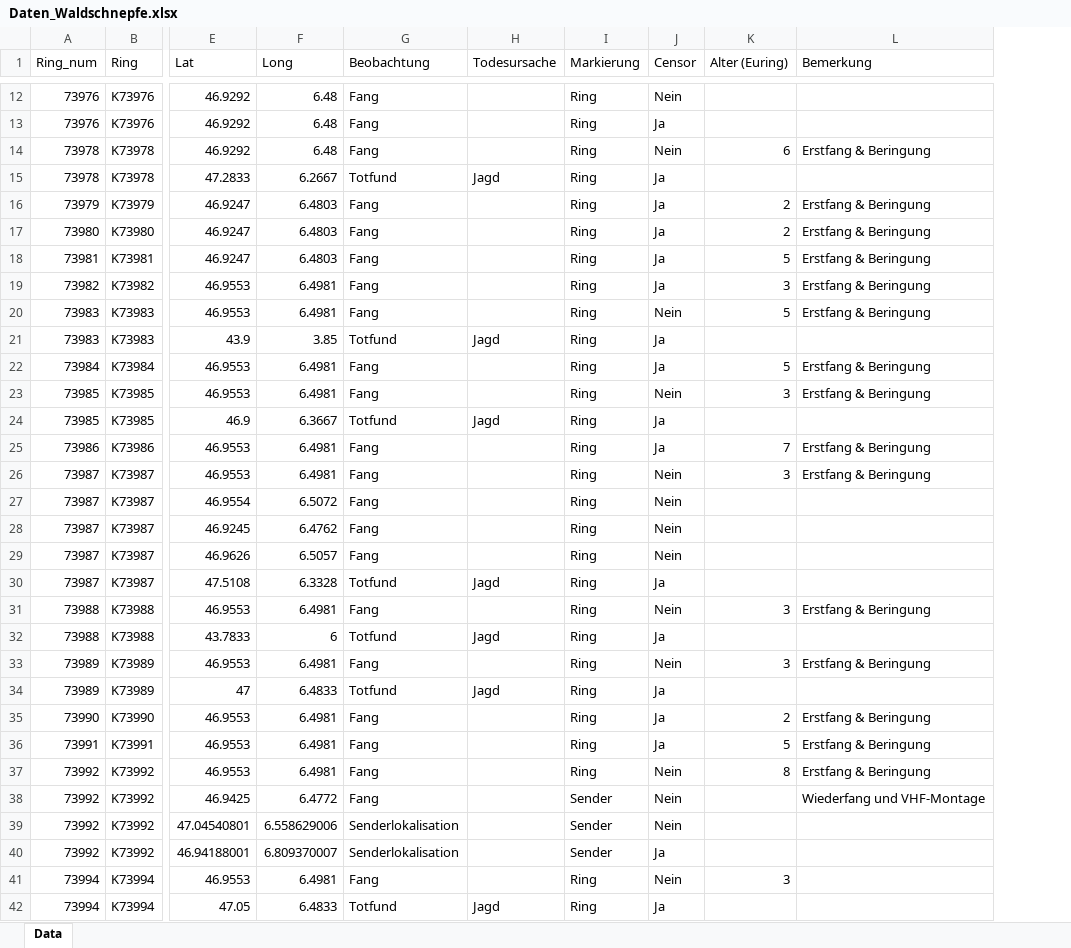
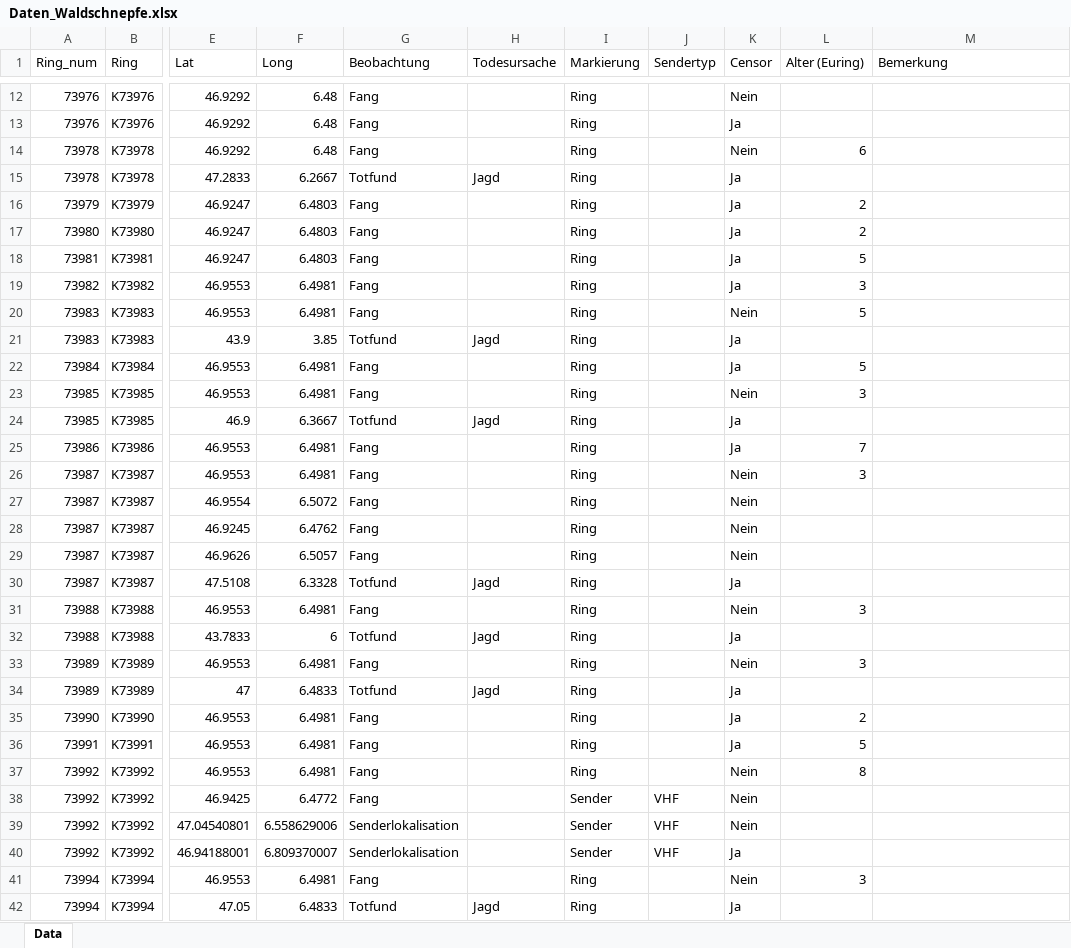
Before and after one commit to Vogelwarte/woodcock, an Excel workbook: data/Daten_Waldschnepfe.xlsx, sheet Data, drawn as a sheet; only a part is shown, gaps mark what is left out; values as stored, in another font and other column widths than the file's, no cell formats; addresses are those after the commit; the diff covers the shown part only; the diff names each change by its address in the sheet, - before the commit and + after, or states it on an @@ line.

Commit message:
repeated analysis without ARGOS transmitters
excluded data from ARGOS and repeated analysis without those data

```diff
--- a/data/Daten_Waldschnepfe.xlsx (sheet Data)
+++ b/data/Daten_Waldschnepfe.xlsx (sheet Data)
+column J (Sendertyp), rows 38-40: all VHF
-M14 (Bemerkung): Erstfang & Beringung
+M14 (Bemerkung): (empty)
-M16:M20 (Bemerkung): Erstfang & Beringung
+M16:M20 (Bemerkung): (empty)
-M22:M23 (Bemerkung): Erstfang & Beringung
+M22:M23 (Bemerkung): (empty)
-M25:M26 (Bemerkung): Erstfang & Beringung
+M25:M26 (Bemerkung): (empty)
-M31 (Bemerkung): Erstfang & Beringung
+M31 (Bemerkung): (empty)
-M33 (Bemerkung): Erstfang & Beringung
+M33 (Bemerkung): (empty)
-M35:M37 (Bemerkung): Erstfang & Beringung
+M35:M37 (Bemerkung): (empty)
-M38 (Bemerkung): Wiederfang und VHF-Montage
+M38 (Bemerkung): (empty)
```
Also changed, not shown: 2 removed rows and 59 edited cells elsewhere in this sheet, cell formats, formulas that keep their value, 10 other files.
